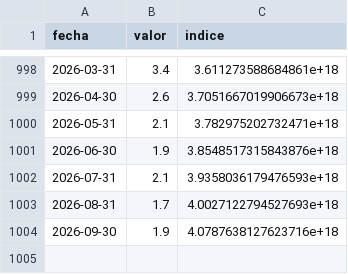
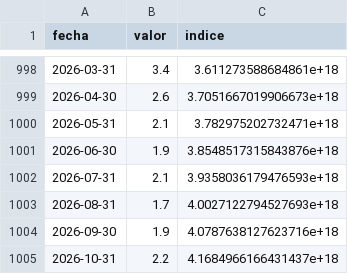
Before and after one commit to arqderman-tech/Subio-la-Nafta, a CSV file: data/historico_inflacion.csv, drawn as a sheet; only a part is shown, gaps mark what is left out.

```diff
--- a/data/historico_inflacion.csv
+++ b/data/historico_inflacion.csv
@@ -1004 +1004,2 @@ fecha,valor,indice
 2026-09-30,1.9,4.0787638127623716e+18
+2026-10-31,2.2,4.1684966166431437e+18
```
Also changed, not shown: data/historico_brent.csv, data/historico_precios.csv, 1 other file.
